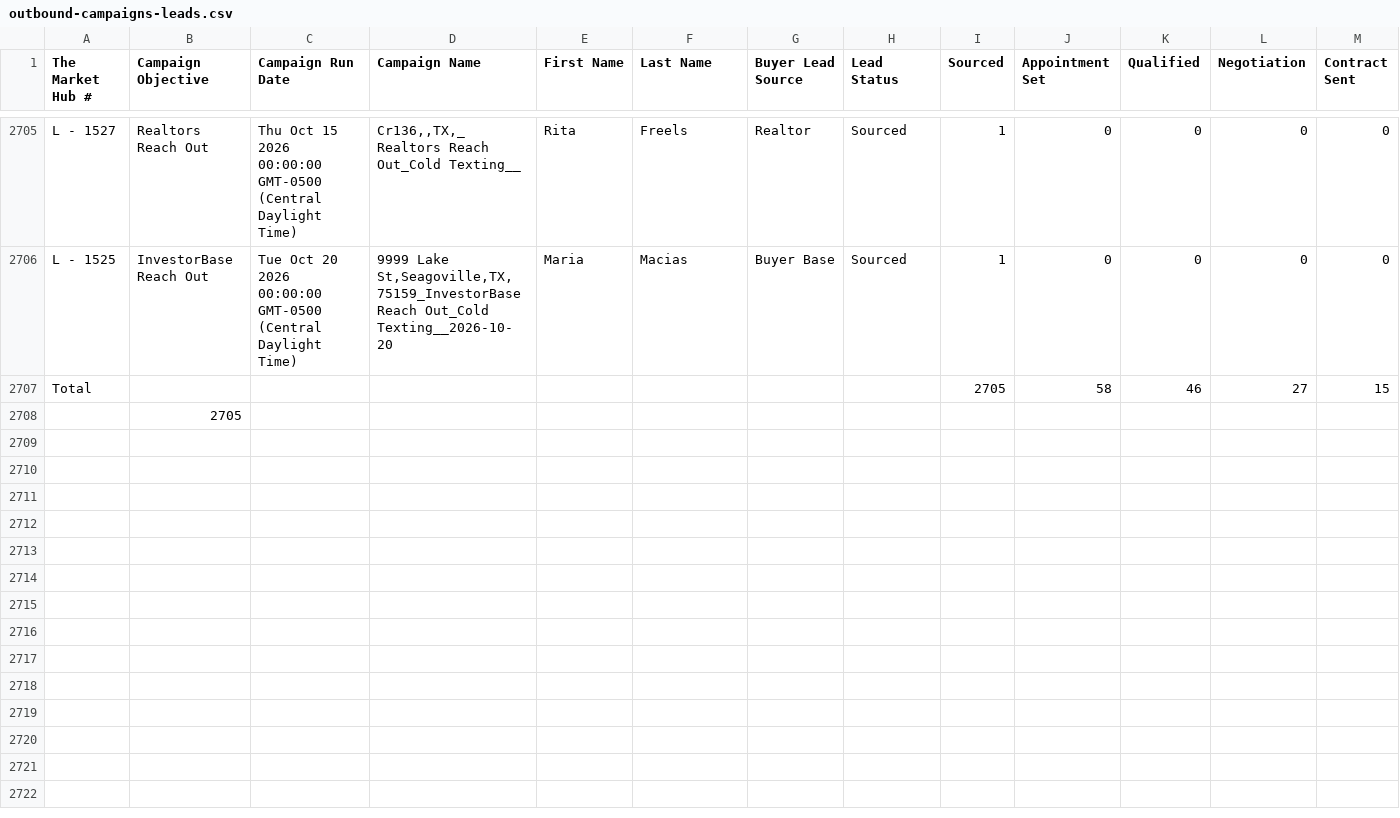
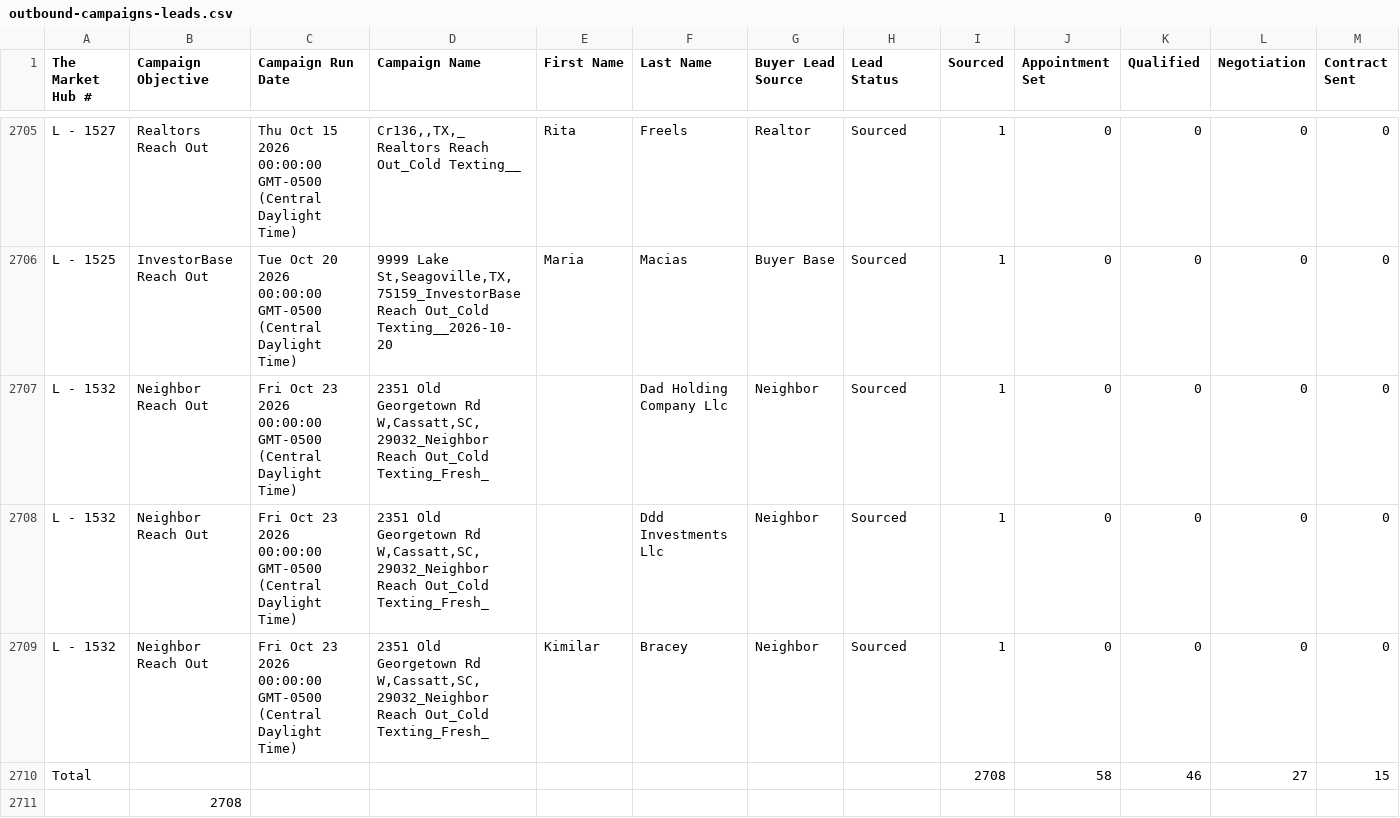
Before and after one commit to GoldSoilInc/Property-Card-Reports, a CSV file: data/outbound-campaigns-leads.csv, drawn as a sheet; only a part is shown, gaps mark what is left out; addresses are those after the commit; rows hold the shown columns only; the diff names each change by its address in the sheet, - before the commit and + after, or states it on an @@ line.

Commit message:
Update outbound-campaigns-leads.csv from Google Sheets

```diff
--- a/data/outbound-campaigns-leads.csv
+++ b/data/outbound-campaigns-leads.csv
+row 2707: L - 1532 | Neighbor Reach Out | Fri Oct 23 2026 00:00:00 GMT-0500 (Central Daylight Time) | 2351 Old Georgetown Rd W,Cassatt,SC,29032_Neighbor Reach Out_Cold Texting_Fresh_ |  | Dad Holding Company Llc | Neighbor | Sourced | 1 | 0 | 0 | 0 | 0
+row 2708: L - 1532 | Neighbor Reach Out | Fri Oct 23 2026 00:00:00 GMT-0500 (Central Daylight Time) | 2351 Old Georgetown Rd W,Cassatt,SC,29032_Neighbor Reach Out_Cold Texting_Fresh_ |  | Ddd Investments Llc | Neighbor | Sourced | 1 | 0 | 0 | 0 | 0
+row 2709: L - 1532 | Neighbor Reach Out | Fri Oct 23 2026 00:00:00 GMT-0500 (Central Daylight Time) | 2351 Old Georgetown Rd W,Cassatt,SC,29032_Neighbor Reach Out_Cold Texting_Fresh_ | Kimilar | Bracey | Neighbor | Sourced | 1 | 0 | 0 | 0 | 0
-I2710 (Sourced): 2705
+I2710 (Sourced): 2708
-B2711 (Campaign Objective): 2705
+B2711 (Campaign Objective): 2708
```
